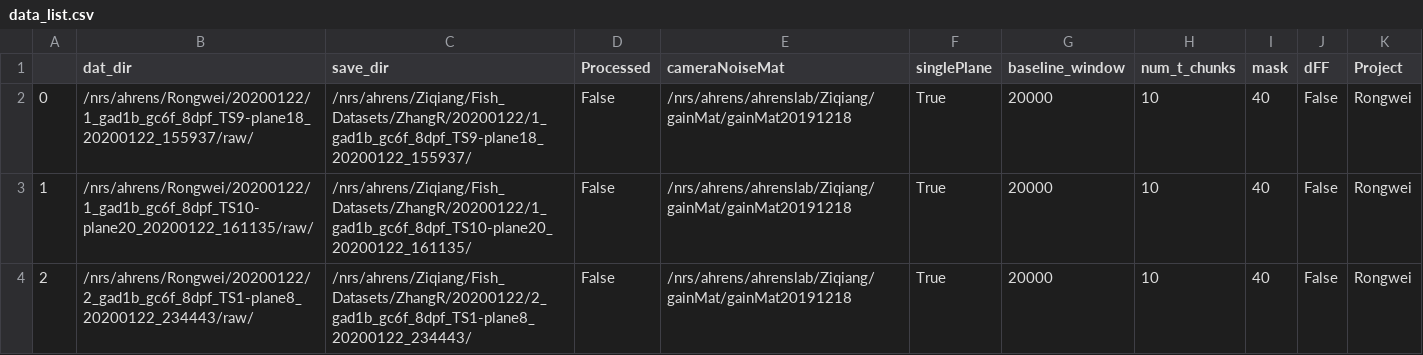
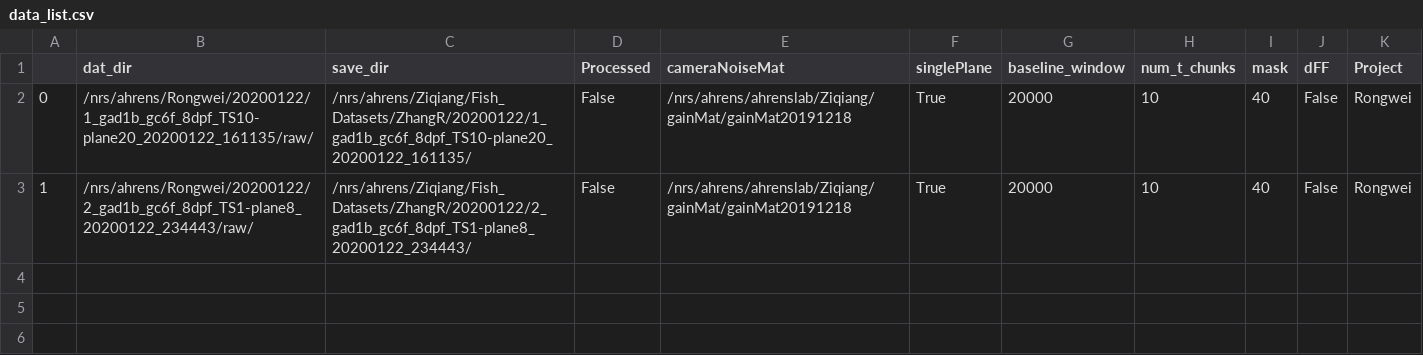
Before and after one commit to zqwei/Ahrenslab_data_processing, a CSV file: data_list.csv, drawn as a sheet.

Commit message:
update processing table

```diff
--- a/data_list.csv
+++ b/data_list.csv
@@ -1,4 +1,3 @@
 ,dat_dir,save_dir,Processed,cameraNoiseMat,singlePlane,baseline_window,num_t_chunks,mask,dFF,Project
-0,/nrs/ahrens/Rongwei/20200122/1_gad1b_gc6f_8dpf_TS9-plane18_20200122_155937/raw/,/nrs/ahrens/Ziqiang/Fish_Datasets/ZhangR/20200122/1_gad1b_gc6f_8dpf_TS9-plane18_20200122_155937/,False,/nrs/ahrens/ahrenslab/Ziqiang/gainMat/gainMat20191218,True,20000,10,40,False,Rongwei
-1,/nrs/ahrens/Rongwei/20200122/1_gad1b_gc6f_8dpf_TS10-plane20_20200122_161135/raw/,/nrs/ahrens/Ziqiang/Fish_Datasets/ZhangR/20200122/1_gad1b_gc6f_8dpf_TS10-plane20_20200122_161135/,False,/nrs/ahrens/ahrenslab/Ziqiang/gainMat/gainMat20191218,True,20000,10,40,False,Rongwei
-2,/nrs/ahrens/Rongwei/20200122/2_gad1b_gc6f_8dpf_TS1-plane8_20200122_234443/raw/,/nrs/ahrens/Ziqiang/Fish_Datasets/ZhangR/20200122/2_gad1b_gc6f_8dpf_TS1-plane8_20200122_234443/,False,/nrs/ahrens/ahrenslab/Ziqiang/gainMat/gainMat20191218,True,20000,10,40,False,Rongwei
+0,/nrs/ahrens/Rongwei/20200122/1_gad1b_gc6f_8dpf_TS10-plane20_20200122_161135/raw/,/nrs/ahrens/Ziqiang/Fish_Datasets/ZhangR/20200122/1_gad1b_gc6f_8dpf_TS10-plane20_20200122_161135/,False,/nrs/ahrens/ahrenslab/Ziqiang/gainMat/gainMat20191218,True,20000,10,40,False,Rongwei
+1,/nrs/ahrens/Rongwei/20200122/2_gad1b_gc6f_8dpf_TS1-plane8_20200122_234443/raw/,/nrs/ahrens/Ziqiang/Fish_Datasets/ZhangR/20200122/2_gad1b_gc6f_8dpf_TS1-plane8_20200122_234443/,False,/nrs/ahrens/ahrenslab/Ziqiang/gainMat/gainMat20191218,True,20000,10,40,False,Rongwei
```
Also changed, not shown: finshed_data_list.csv.
